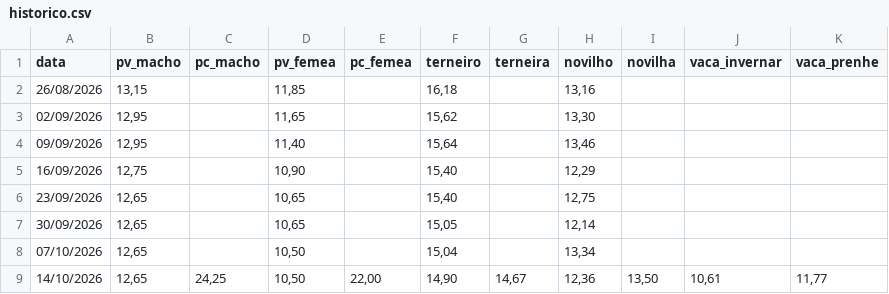
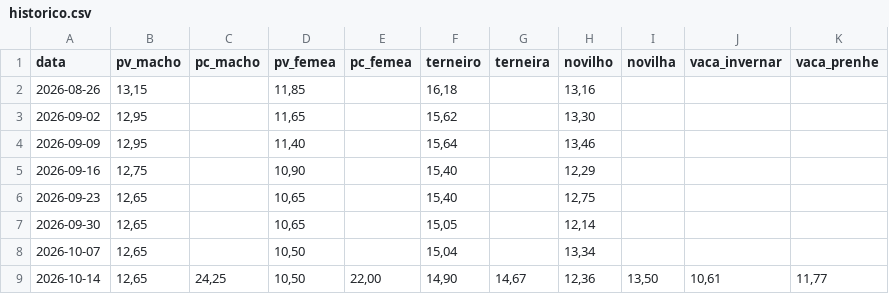
Before and after one commit to carlosemichelon/binmarket, a CSV file: data/bovinos/historico.csv, drawn as a sheet.

```diff
--- a/data/bovinos/historico.csv
+++ b/data/bovinos/historico.csv
@@ -1,9 +1,9 @@
 data;pv_macho;pc_macho;pv_femea;pc_femea;terneiro;terneira;novilho;novilha;vaca_invernar;vaca_prenhe
-26/08/2026;13,15;;11,85;;16,18;;13,16;;;
-02/09/2026;12,95;;11,65;;15,62;;13,30;;;
-09/09/2026;12,95;;11,40;;15,64;;13,46;;;
-16/09/2026;12,75;;10,90;;15,40;;12,29;;;
-23/09/2026;12,65;;10,65;;15,40;;12,75;;;
-30/09/2026;12,65;;10,65;;15,05;;12,14;;;
-07/10/2026;12,65;;10,50;;15,04;;13,34;;;
-14/10/2026;12,65;24,25;10,50;22,00;14,90;14,67;12,36;13,50;10,61;11,77
+2026-08-26;13,15;;11,85;;16,18;;13,16;;;
+2026-09-02;12,95;;11,65;;15,62;;13,30;;;
+2026-09-09;12,95;;11,40;;15,64;;13,46;;;
+2026-09-16;12,75;;10,90;;15,40;;12,29;;;
+2026-09-23;12,65;;10,65;;15,40;;12,75;;;
+2026-09-30;12,65;;10,65;;15,05;;12,14;;;
+2026-10-07;12,65;;10,50;;15,04;;13,34;;;
+2026-10-14;12,65;24,25;10,50;22,00;14,90;14,67;12,36;13,50;10,61;11,77
```
Also changed, not shown: 1 other file.
